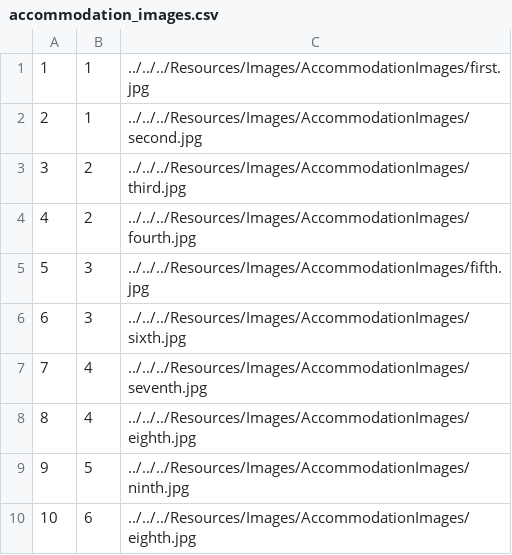
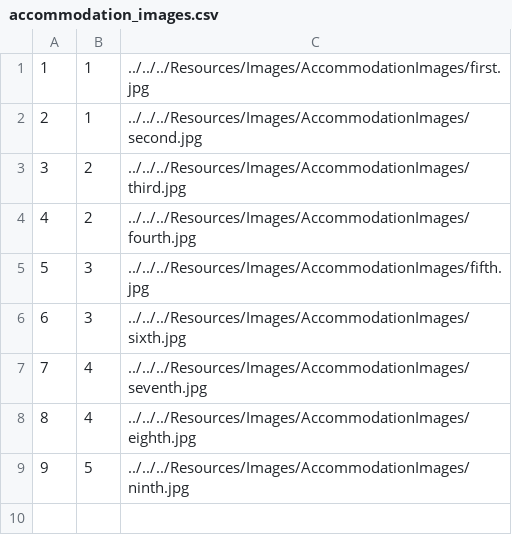
Before and after one commit to NenadGvozdenac/Simulacija-i-modeliranje-sistema, a CSV file: Resources/Data/accommodation_images.csv, drawn as a sheet.

Commit message:
cleaned images

```diff
--- a/Resources/Data/accommodation_images.csv
+++ b/Resources/Data/accommodation_images.csv
@@ -9,2 +9 @@
 9|5|../../../Resources/Images/AccommodationImages/ninth.jpg
-10|6|../../../Resources/Images/AccommodationImages/eighth.jpg
```
